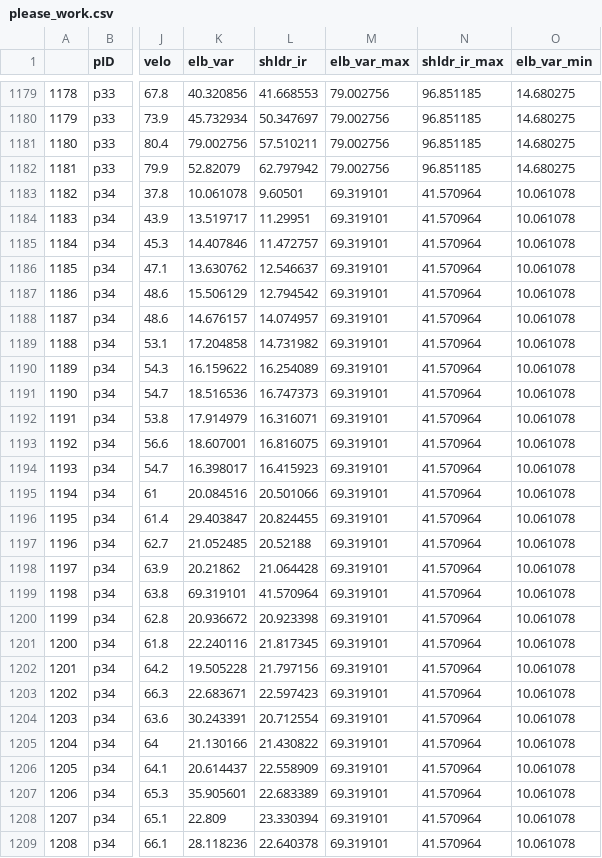
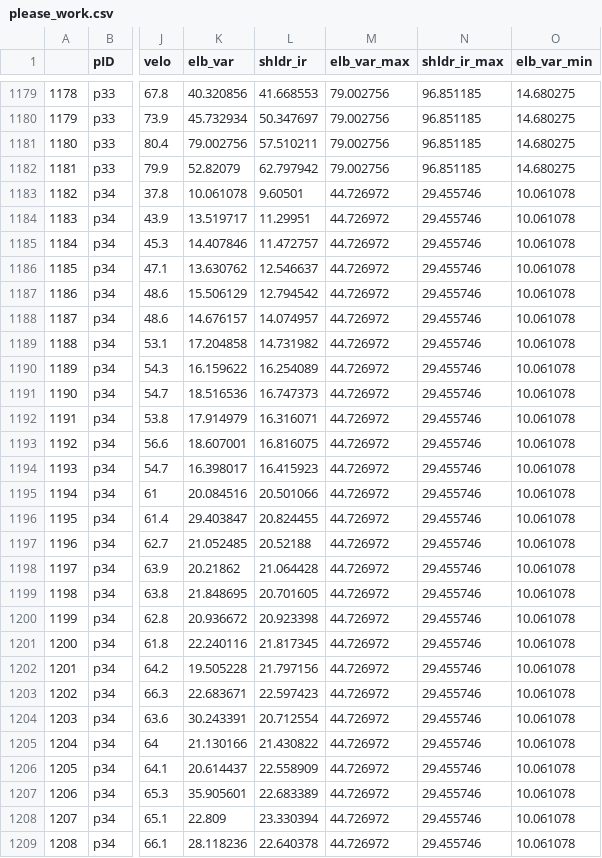
Before and after one commit to kww-22/diss, a CSV file: data/please_work.csv, drawn as a sheet; only a part is shown, gaps mark what is left out; the diff covers the shown part only; the diff names each change by its address in the sheet, - before the commit and + after, or states it on an @@ line.

```diff
--- a/data/please_work.csv
+++ b/data/please_work.csv
-M1183:M1209 (elb_var_max): 69.319101
+M1183:M1209 (elb_var_max): 44.726972
-N1183:N1209 (shldr_ir_max): 41.570964
+N1183:N1209 (shldr_ir_max): 29.455746
-K1199 (elb_var): 69.319101
+K1199 (elb_var): 21.848695
-L1199 (shldr_ir): 41.570964
+L1199 (shldr_ir): 20.701605
```
Also changed, not shown: 20 edited cells elsewhere in this file, 7 other files.
